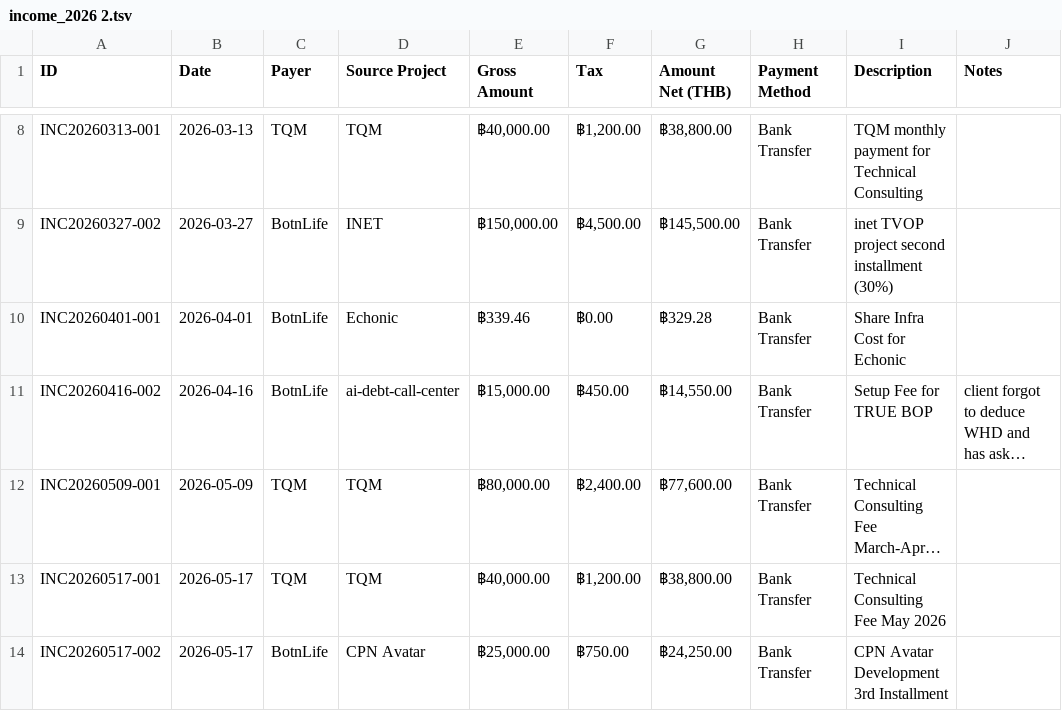
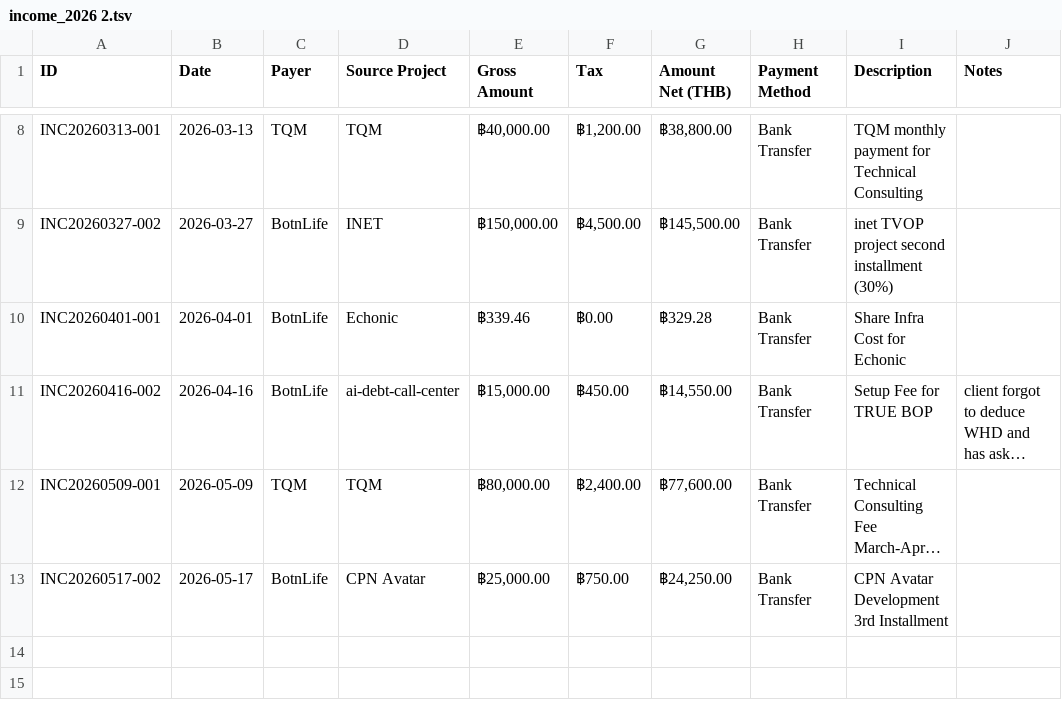
Before and after one commit to asiriji-lab/expose-readable, a TSV file: data/income_2026 2.tsv, drawn as a sheet; only a part is shown, gaps mark what is left out; long unchanged cells end in …; the diff names each change by its address in the sheet, - before the commit and + after, or states it on an @@ line.

```diff
--- a/data/income_2026 2.tsv
+++ b/data/income_2026 2.tsv
-row 13: INC20260517-001 | 2026-05-17 | TQM | TQM | ฿40,000.00 | ฿1,200.00 | ฿38,800.00 | Bank Transfer | Technical Consulting Fee May 2026
```
Also changed, not shown: data/expense_2026.tsv, 8 other files.
